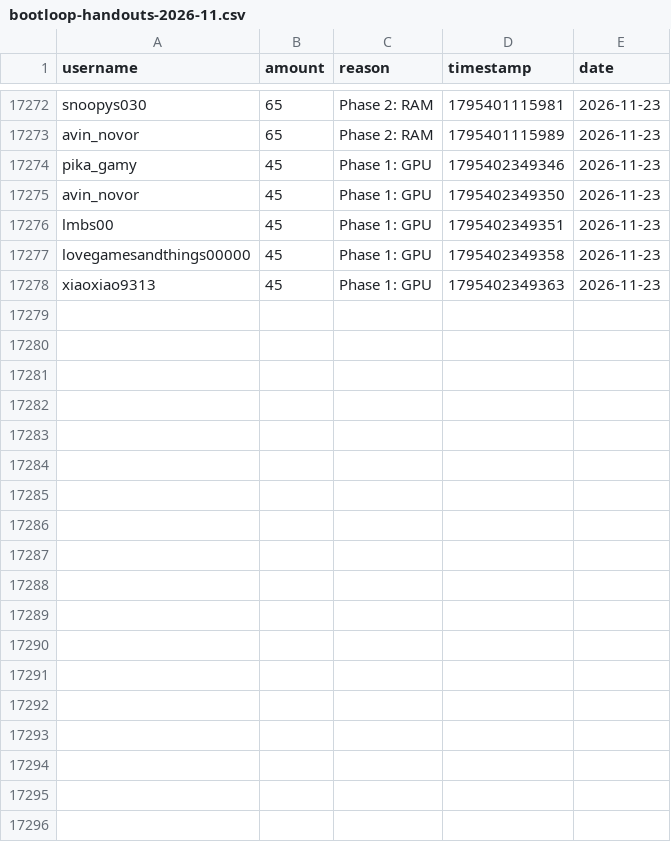
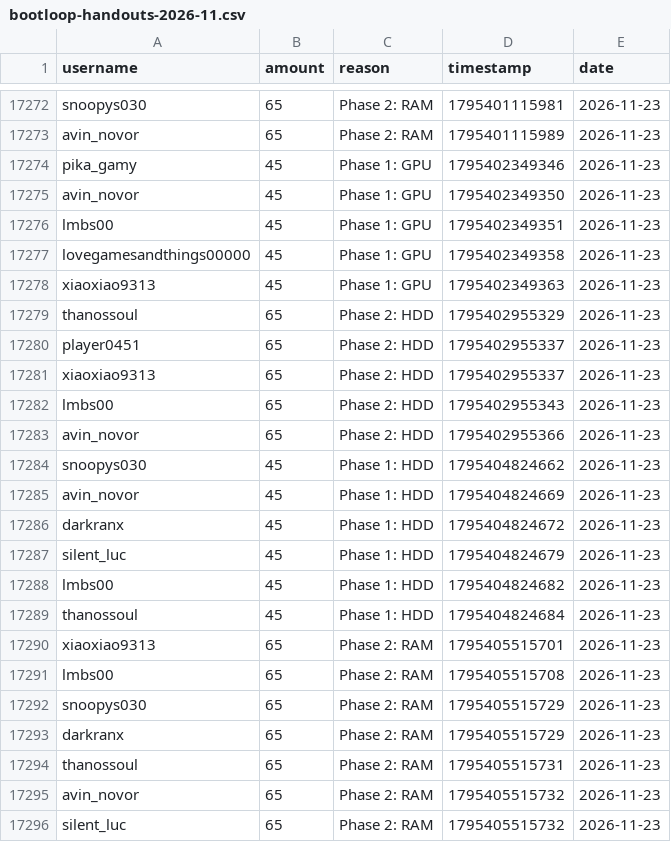
Before and after one commit to zosky/zoskyCube-archive, a CSV file: data/bootloop-handouts-2026-11.csv, drawn as a sheet; only a part is shown, gaps mark what is left out; the diff names each change by its address in the sheet, - before the commit and + after, or states it on an @@ line.

Commit message:
CSV++ 2026-11 handouts[+58476] redeems[0] badges[0] vodvoteHs[0] gauntletVotes[+6] bootloop[+3] bootloopHandouts[+18] vodvoteGames[+1536]

```diff
--- a/data/bootloop-handouts-2026-11.csv
+++ b/data/bootloop-handouts-2026-11.csv
+row 17279: thanossoul | 65 | Phase 2: HDD | 1795402955329 | 2026-11-23
+row 17280: player0451 | 65 | Phase 2: HDD | 1795402955337 | 2026-11-23
+row 17281: xiaoxiao9313 | 65 | Phase 2: HDD | 1795402955337 | 2026-11-23
+row 17282: lmbs00 | 65 | Phase 2: HDD | 1795402955343 | 2026-11-23
+row 17283: avin_novor | 65 | Phase 2: HDD | 1795402955366 | 2026-11-23
+row 17284: snoopys030 | 45 | Phase 1: HDD | 1795404824662 | 2026-11-23
+row 17285: avin_novor | 45 | Phase 1: HDD | 1795404824669 | 2026-11-23
+row 17286: darkranx | 45 | Phase 1: HDD | 1795404824672 | 2026-11-23
+row 17287: silent_luc | 45 | Phase 1: HDD | 1795404824679 | 2026-11-23
+row 17288: lmbs00 | 45 | Phase 1: HDD | 1795404824682 | 2026-11-23
+row 17289: thanossoul | 45 | Phase 1: HDD | 1795404824684 | 2026-11-23
+row 17290: xiaoxiao9313 | 65 | Phase 2: RAM | 1795405515701 | 2026-11-23
+row 17291: lmbs00 | 65 | Phase 2: RAM | 1795405515708 | 2026-11-23
+row 17292: snoopys030 | 65 | Phase 2: RAM | 1795405515729 | 2026-11-23
+row 17293: darkranx | 65 | Phase 2: RAM | 1795405515729 | 2026-11-23
+row 17294: thanossoul | 65 | Phase 2: RAM | 1795405515731 | 2026-11-23
+row 17295: avin_novor | 65 | Phase 2: RAM | 1795405515732 | 2026-11-23
+row 17296: silent_luc | 65 | Phase 2: RAM | 1795405515732 | 2026-11-23
```
Also changed, not shown: data/bootloop-sessions-2026-11.csv, data/gauntlet-votes-2026-11.csv, 4 other files.
